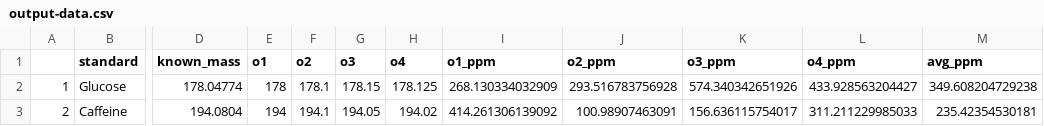
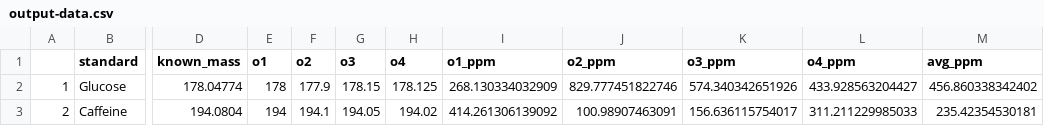
Before and after one commit to HegemanLab/extra_tools, a CSV file: mean_mass_error/output-data.csv, drawn as a sheet; only a part is shown, gaps mark what is left out; the diff names each change by its address in the sheet, - before the commit and + after, or states it on an @@ line.

```diff
--- a/mean_mass_error/output-data.csv
+++ b/mean_mass_error/output-data.csv
-F2 (o2): 178.1
+F2 (o2): 177.9
-J2 (o2_ppm): 293.516783756928
+J2 (o2_ppm): 829.777451822746
-M2 (avg_ppm): 349.608204729238
+M2 (avg_ppm): 456.860338342402
```
Also changed, not shown: 1 other file.
